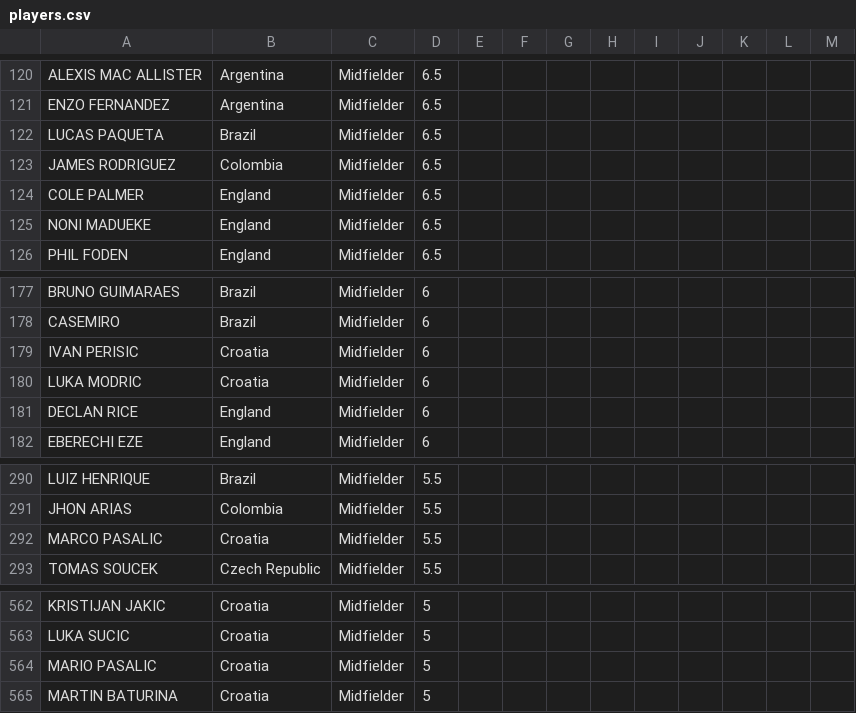
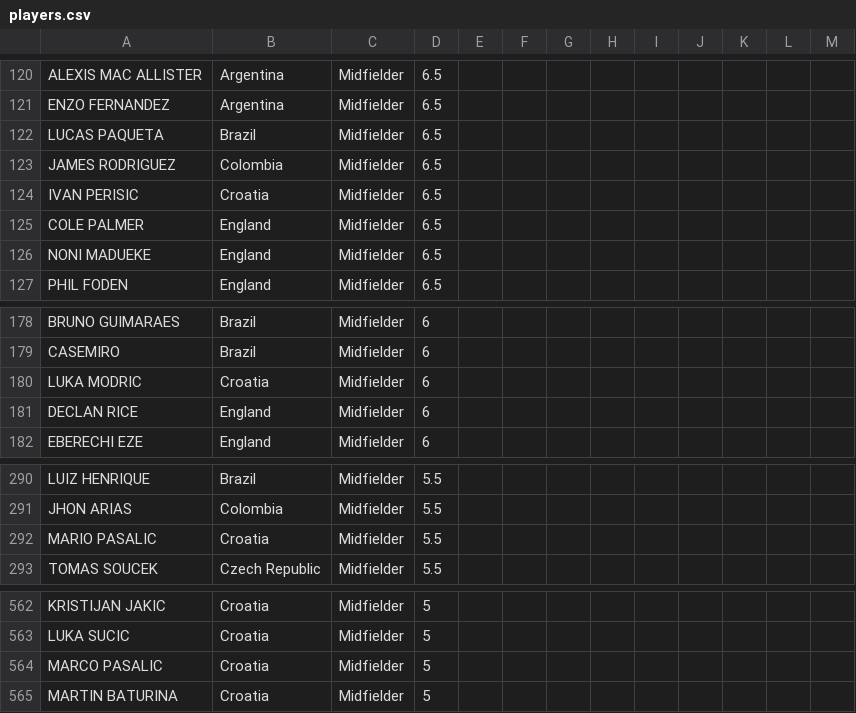
Before and after one commit to jmrbarratt/world-cup-2026-fantasy-football, a CSV file: data/players.csv, drawn as a sheet; only a part is shown, gaps mark what is left out.

Commit message:
Update players.csv

```diff
--- a/data/players.csv
+++ b/data/players.csv
@@ -123,2 +123,3 @@ LUCAS PAQUETA,Brazil,Midfielder,6.5,,,,,,,,,
 JAMES RODRIGUEZ,Colombia,Midfielder,6.5,,,,,,,,,
+IVAN PERISIC,Croatia,Midfielder,6.5,,,,,,,,,
 COLE PALMER,England,Midfielder,6.5,,,,,,,,,
@@ -178,3 +179,2 @@ BRUNO GUIMARAES,Brazil,Midfielder,6,,,,,,,,,
 CASEMIRO,Brazil,Midfielder,6,,,,,,,,,
-IVAN PERISIC,Croatia,Midfielder,6,,,,,,,,,
 LUKA MODRIC,Croatia,Midfielder,6,,,,,,,,,
@@ -291,3 +291,3 @@ LUIZ HENRIQUE,Brazil,Midfielder,5.5,,,,,,,,,
 JHON ARIAS,Colombia,Midfielder,5.5,,,,,,,,,
-MARCO PASALIC,Croatia,Midfielder,5.5,,,,,,,,,
+MARIO PASALIC,Croatia,Midfielder,5.5,,,,,,,,,
 TOMAS SOUCEK,Czech Republic,Midfielder,5.5,,,,,,,,,
@@ -563,3 +563,3 @@ KRISTIJAN JAKIC,Croatia,Midfielder,5,,,,,,,,,
 LUKA SUCIC,Croatia,Midfielder,5,,,,,,,,,
-MARIO PASALIC,Croatia,Midfielder,5,,,,,,,,,
+MARCO PASALIC,Croatia,Midfielder,5,,,,,,,,,
 MARTIN BATURINA,Croatia,Midfielder,5,,,,,,,,,
```
